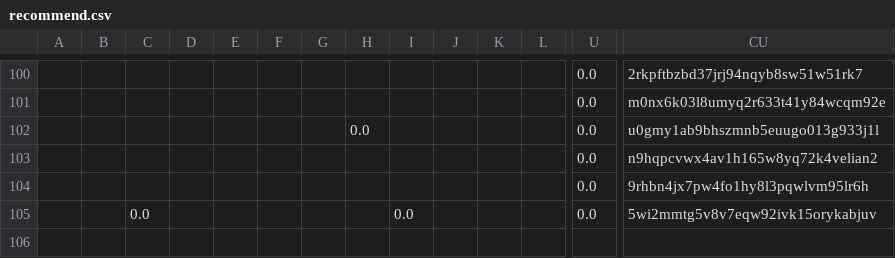
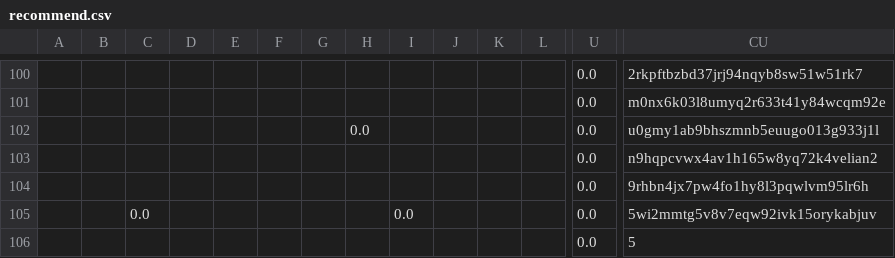
Before and after one commit to juliavictor/my-first-blog, a CSV file: recommend.csv, drawn as a sheet; only a part is shown, gaps mark what is left out; rows hold the shown columns only; the diff names each change by its address in the sheet, - before the commit and + after, or states it on an @@ line.

```diff
--- a/recommend.csv
+++ b/recommend.csv
+row 106:  |  |  |  |  |  |  |  |  |  |  |  | 0.0 | 5
```
Also changed, not shown: categories.csv, polls.csv, 1 other file.
